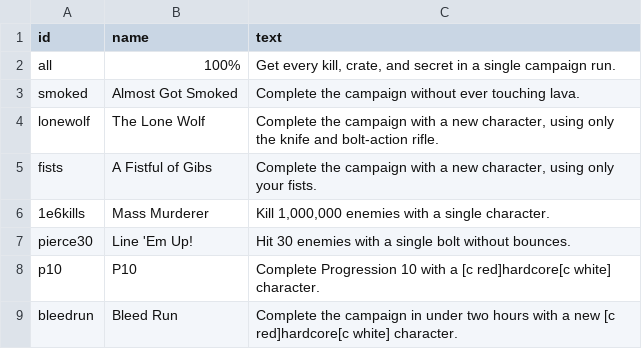
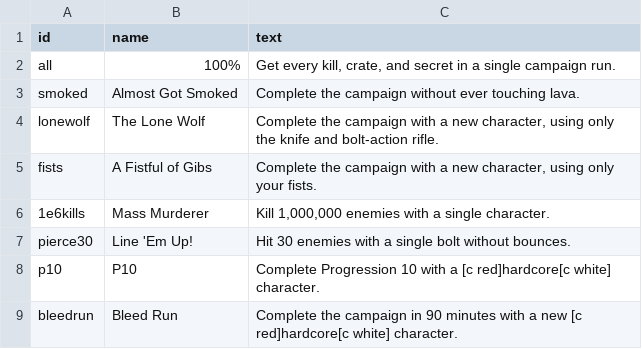
Before and after one commit to ololoken/emptyclip, a TSV file: assets/source/stats/achievements.tsv, drawn as a sheet.

Commit message:
achievement update

```diff
--- a/assets/source/stats/achievements.tsv
+++ b/assets/source/stats/achievements.tsv
@@ -8,2 +8,2 @@ pierce30	Line 'Em Up!	Hit 30 enemies with a single bolt without bounces.
 p10	P10	Complete Progression 10 with a [c red]hardcore[c white] character.
-bleedrun	Bleed Run	Complete the campaign in under two hours with a new [c red]hardcore[c white] character.
+bleedrun	Bleed Run	Complete the campaign in 90 minutes with a new [c red]hardcore[c white] character.
```
Also changed, not shown: 1 other file.
